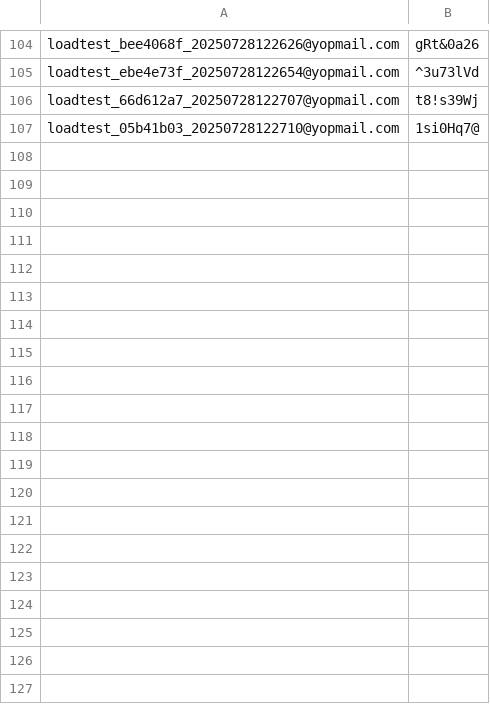
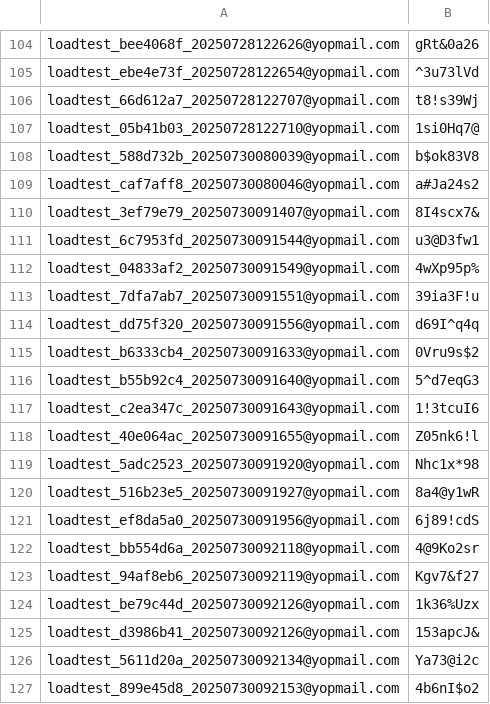
Before and after one commit to mukuljaiswa/Vuelo, a CSV file: users/users.csv, drawn as a sheet; only a part is shown, gaps mark what is left out; the diff covers the shown part only; the diff names each change by its address in the sheet, - before the commit and + after, or states it on an @@ line.

```diff
--- a/users/users.csv
+++ b/users/users.csv
+row 108: loadtest_588d732b_20250730080039@yopmail.com | b$ok83V8
+row 109: loadtest_caf7aff8_20250730080046@yopmail.com | a#Ja24s2
+row 110: loadtest_3ef79e79_20250730091407@yopmail.com | 8I4scx7&
+row 111: loadtest_6c7953fd_20250730091544@yopmail.com | u3@D3fw1
+row 112: loadtest_04833af2_20250730091549@yopmail.com | 4wXp95p%
+row 113: loadtest_7dfa7ab7_20250730091551@yopmail.com | 39ia3F!u
+row 114: loadtest_dd75f320_20250730091556@yopmail.com | d69I^q4q
+row 115: loadtest_b6333cb4_20250730091633@yopmail.com | 0Vru9s$2
+row 116: loadtest_b55b92c4_20250730091640@yopmail.com | 5^d7eqG3
+row 117: loadtest_c2ea347c_20250730091643@yopmail.com | 1!3tcuI6
+row 118: loadtest_40e064ac_20250730091655@yopmail.com | Z05nk6!l
+row 119: loadtest_5adc2523_20250730091920@yopmail.com | Nhc1x*98
+row 120: loadtest_516b23e5_20250730091927@yopmail.com | 8a4@y1wR
+row 121: loadtest_ef8da5a0_20250730091956@yopmail.com | 6j89!cdS
+row 122: loadtest_bb554d6a_20250730092118@yopmail.com | 4@9Ko2sr
+row 123: loadtest_94af8eb6_20250730092119@yopmail.com | Kgv7&f27
+row 124: loadtest_be79c44d_20250730092126@yopmail.com | 1k36%Uzx
+row 125: loadtest_d3986b41_20250730092126@yopmail.com | 153apcJ&
+row 126: loadtest_5611d20a_20250730092134@yopmail.com | Ya73@i2c
+row 127: loadtest_899e45d8_20250730092153@yopmail.com | 4b6nI$o2
```
Also changed, not shown: 16 added rows elsewhere in this file, 7 other files.
